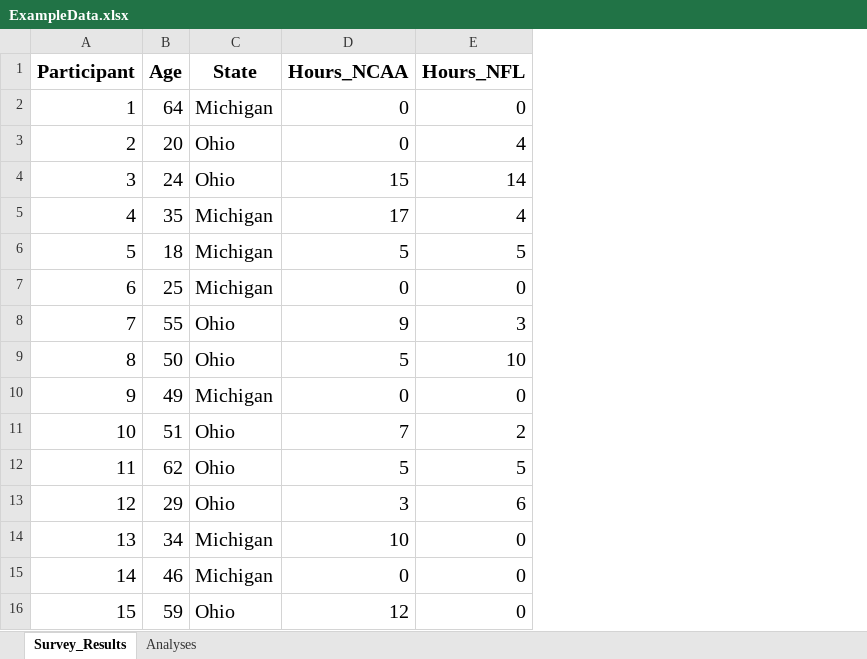
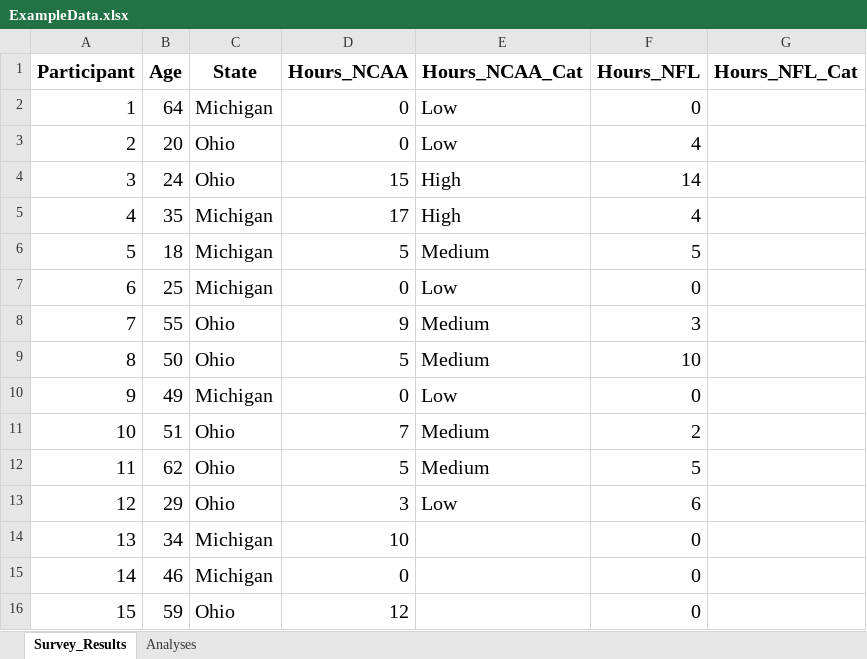
Before and after one commit to Matt-Sweitzer/Comm3163, an Excel workbook: Fall_2020/Example Analyses/ExampleData.xlsx, sheet Survey_Results, drawn as a sheet; values as stored, in another font and other column widths than the file's, no borders; the diff names each change by its address in the sheet, - before the commit and + after, or states it on an @@ line.

```diff
--- a/Fall_2020/Example Analyses/ExampleData.xlsx (sheet Survey_Results)
+++ b/Fall_2020/Example Analyses/ExampleData.xlsx (sheet Survey_Results)
+column E (Hours_NCAA_Cat), rows 2-13: Low | Low | High | High | Medium | Low | Medium | Medium | Low | Medium | Medium | Low
+column G (Hours_NFL_Cat), empty
```
Also changed, not shown: sheet Analyses, 4 other files.
